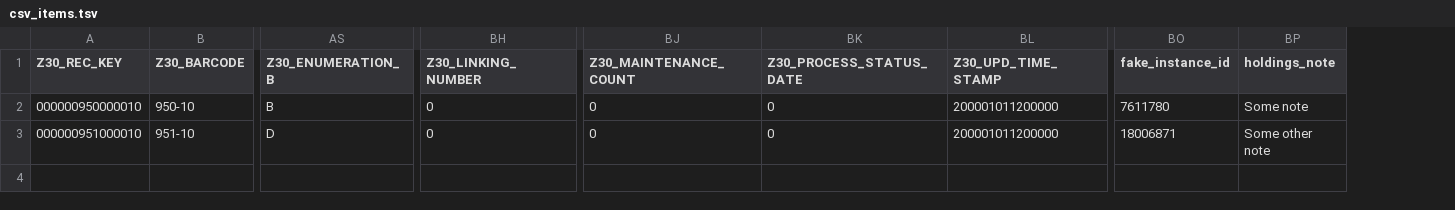
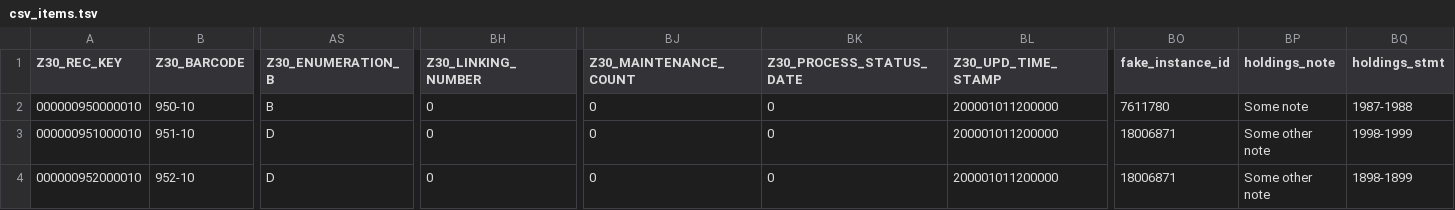
Before and after one commit to chadmcinnis/migration_repo_template, a TSV file: example_data/items/csv_items.tsv, drawn as a sheet; only a part is shown, gaps mark what is left out; rows hold the shown columns only; the diff names each change by its address in the sheet, - before the commit and + after, or states it on an @@ line.

Commit message:
verify that holdingsstatements are getting merged

```diff
--- a/example_data/items/csv_items.tsv
+++ b/example_data/items/csv_items.tsv
+column BQ (holdings_stmt), rows 2-3: 1987-1988 | 1998-1999
+row 4: 000000952000010 | 952-10 | D | 0 | 0 | 0 | 200001011200000 | 18006871 | Some other note | 1898-1899
```
Also changed, not shown: 1 other file.
